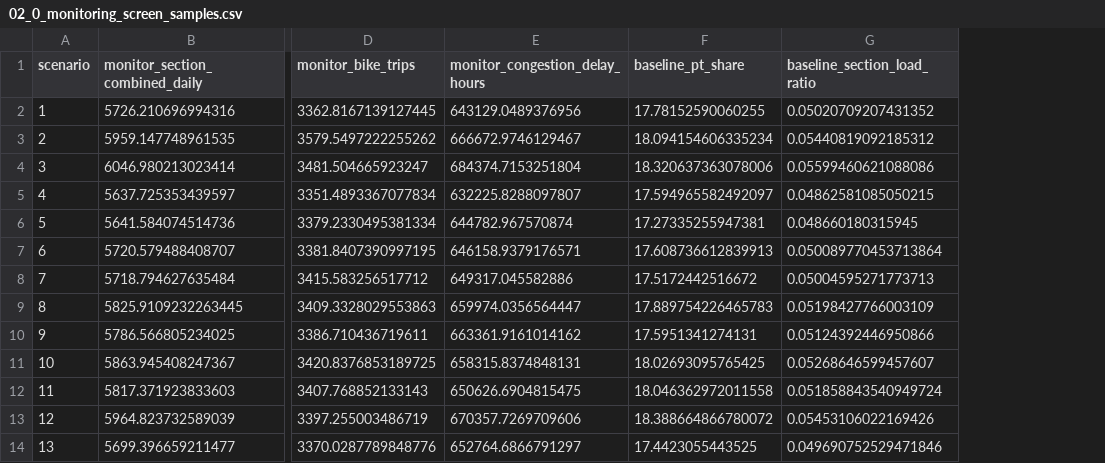
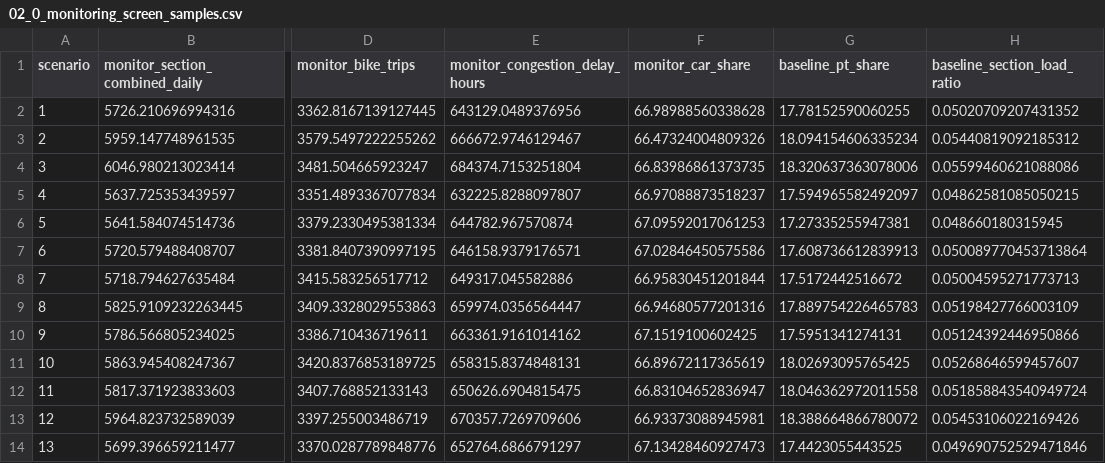
Before and after one commit to evmu2/IP-HS26-MehrSpur-CaseStudy-IP, a CSV file: results/04_adaptive_planning/02_0_monitoring_screen_samples.csv, drawn as a sheet; only a part is shown, gaps mark what is left out; the diff names each change by its address in the sheet, - before the commit and + after, or states it on an @@ line.

```diff
--- a/results/04_adaptive_planning/02_0_monitoring_screen_samples.csv
+++ b/results/04_adaptive_planning/02_0_monitoring_screen_samples.csv
+column F (monitor_car_share), rows 2-14: 66.98988560338628 | 66.47324004809326 | 66.83986861373735 | 66.97088873518237 | 67.09592017061253 | 67.02846450575586 | 66.95830451201844 | 66.94680577201316 | 67.1519100602425 | 66.89672117365619 | 66.83104652836947 | 66.93373088945981 | 67.13428460927473
```
Also changed, not shown: results/04_adaptive_planning/02_0_monitoring_relationships.csv, results/04_adaptive_planning/02_0_monitoring_screen_regressions.csv, 19 other files.
